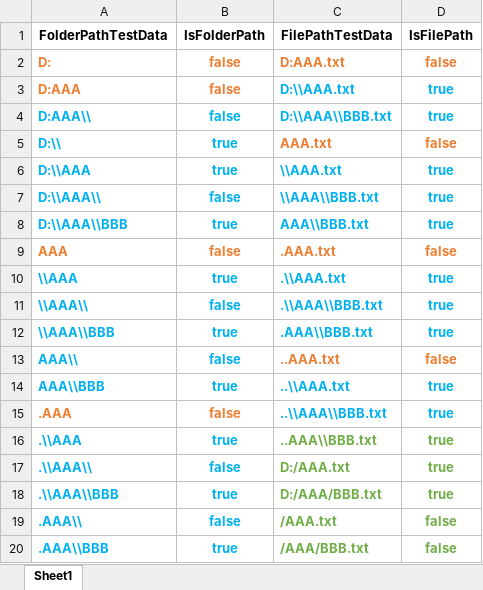
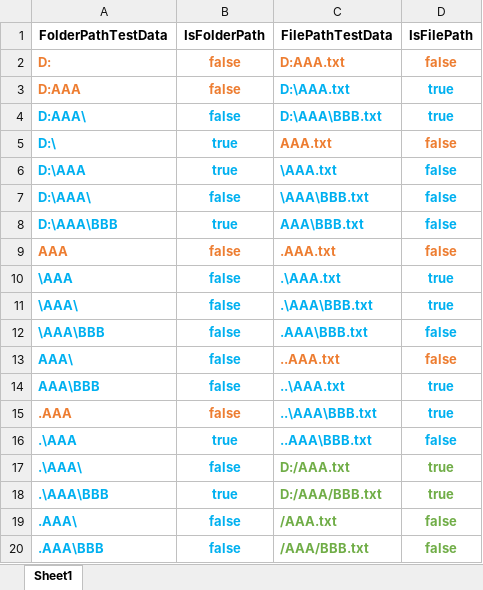
Before and after one commit to JokeVallen/UnityTools, an Excel workbook: PathTool/doc/测试数据/测试数据.xlsm, sheet Sheet1, drawn as a sheet; only a part is shown; values as stored, in another font and other column widths than the file's, no borders; charts and pictures not drawn; removed rows and columns are numbered as before the commit, all else as after; the diff covers the shown part only; the diff names each change by its address in the sheet, - before the commit and + after, or states it on an @@ line.

Commit message:
Update PathTool version 1.1
Details in doc.

```diff
--- a/PathTool/doc/测试数据/测试数据.xlsm (sheet Sheet1)
+++ b/PathTool/doc/测试数据/测试数据.xlsm (sheet Sheet1)
-C3 (FilePathTestData): D:\\AAA.txt
+C3 (FilePathTestData): D:\AAA.txt
-A4 (FolderPathTestData): D:AAA\\
+A4 (FolderPathTestData): D:AAA\
-C4 (FilePathTestData): D:\\AAA\\BBB.txt
+C4 (FilePathTestData): D:\AAA\BBB.txt
-A5 (FolderPathTestData): D:\\
+A5 (FolderPathTestData): D:\
-A6 (FolderPathTestData): D:\\AAA
+A6 (FolderPathTestData): D:\AAA
-C6 (FilePathTestData): \\AAA.txt
+C6 (FilePathTestData): \AAA.txt
-D6:D8 (IsFilePath): true
+D6:D8 (IsFilePath): false
-A7 (FolderPathTestData): D:\\AAA\\
+A7 (FolderPathTestData): D:\AAA\
-C7 (FilePathTestData): \\AAA\\BBB.txt
+C7 (FilePathTestData): \AAA\BBB.txt
-A8 (FolderPathTestData): D:\\AAA\\BBB
+A8 (FolderPathTestData): D:\AAA\BBB
-C8 (FilePathTestData): AAA\\BBB.txt
+C8 (FilePathTestData): AAA\BBB.txt
-A10 (FolderPathTestData): \\AAA
+A10 (FolderPathTestData): \AAA
-B10 (IsFolderPath): true
+B10 (IsFolderPath): false
-C10 (FilePathTestData): .\\AAA.txt
+C10 (FilePathTestData): .\AAA.txt
-A11 (FolderPathTestData): \\AAA\\
+A11 (FolderPathTestData): \AAA\
-C11 (FilePathTestData): .\\AAA\\BBB.txt
+C11 (FilePathTestData): .\AAA\BBB.txt
-row 12: \\AAA\\BBB | true | .AAA\\BBB.txt | true
+row 12: \AAA\BBB | false | .AAA\BBB.txt | false
-A13 (FolderPathTestData): AAA\\
+A13 (FolderPathTestData): AAA\
-A14 (FolderPathTestData): AAA\\BBB
+A14 (FolderPathTestData): AAA\BBB
-B14 (IsFolderPath): true
+B14 (IsFolderPath): false
-C14 (FilePathTestData): ..\\AAA.txt
+C14 (FilePathTestData): ..\AAA.txt
-C15 (FilePathTestData): ..\\AAA\\BBB.txt
+C15 (FilePathTestData): ..\AAA\BBB.txt
-A16 (FolderPathTestData): .\\AAA
+A16 (FolderPathTestData): .\AAA
-C16 (FilePathTestData): ..AAA\\BBB.txt
+C16 (FilePathTestData): ..AAA\BBB.txt
-C16:D16 text colour: #70AD47
+C16:D16 text colour: #00B0F0
-D16 (IsFilePath): true
+D16 (IsFilePath): false
-A17 (FolderPathTestData): .\\AAA\\
+A17 (FolderPathTestData): .\AAA\
-A18 (FolderPathTestData): .\\AAA\\BBB
+A18 (FolderPathTestData): .\AAA\BBB
-A19 (FolderPathTestData): .AAA\\
+A19 (FolderPathTestData): .AAA\
-A20 (FolderPathTestData): .AAA\\BBB
+A20 (FolderPathTestData): .AAA\BBB
-B20 (IsFolderPath): true
+B20 (IsFolderPath): false
```
Also changed, not shown: 20 added rows and 50 edited cells elsewhere in this sheet, 15 other files.
